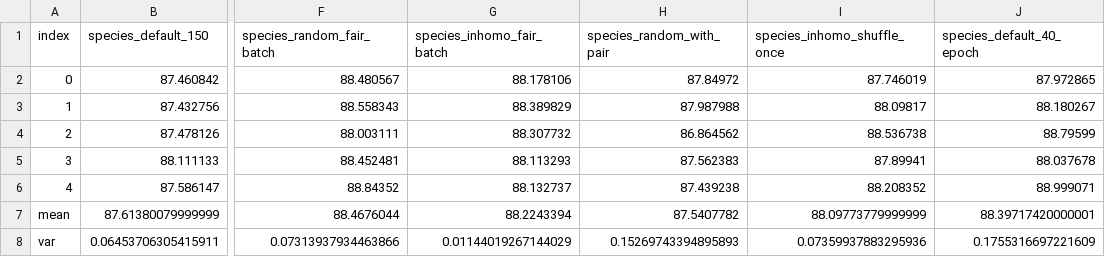
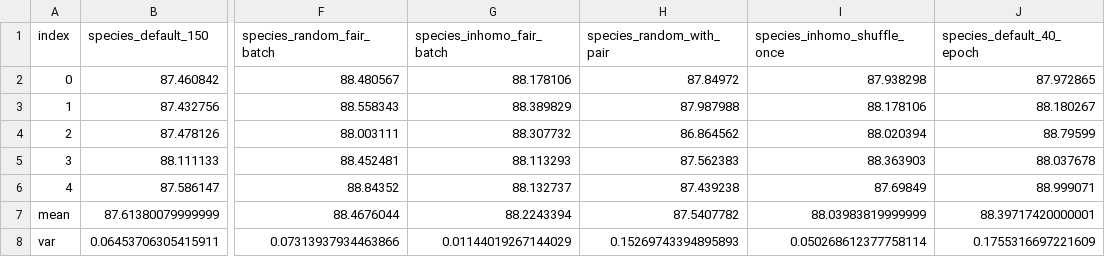
Before and after one commit to jian626/deepseq, a CSV file: _sync/strict_accuracy.csv, drawn as a sheet; only a part is shown, gaps mark what is left out; the diff names each change by its address in the sheet, - before the commit and + after, or states it on an @@ line.

```diff
--- a/_sync/strict_accuracy.csv
+++ b/_sync/strict_accuracy.csv
-I2 (species_inhomo_shuffle_once): 87.746019
+I2 (species_inhomo_shuffle_once): 87.938298
-I3 (species_inhomo_shuffle_once): 88.09817
+I3 (species_inhomo_shuffle_once): 88.178106
-I4 (species_inhomo_shuffle_once): 88.536738
+I4 (species_inhomo_shuffle_once): 88.020394
-I5 (species_inhomo_shuffle_once): 87.89941
+I5 (species_inhomo_shuffle_once): 88.363903
-I6 (species_inhomo_shuffle_once): 88.208352
+I6 (species_inhomo_shuffle_once): 87.69849
-I7 (species_inhomo_shuffle_once): 88.09773779999999
+I7 (species_inhomo_shuffle_once): 88.03983819999999
-I8 (species_inhomo_shuffle_once): 0.07359937883295936
+I8 (species_inhomo_shuffle_once): 0.050268612377758114
```
Also changed, not shown: _sync/macro_avg.csv, 1 other file.
